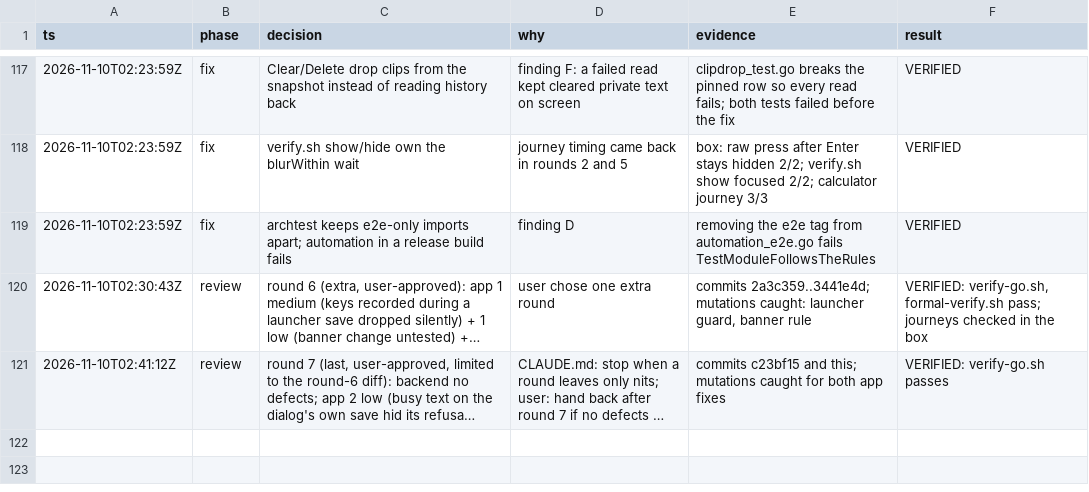
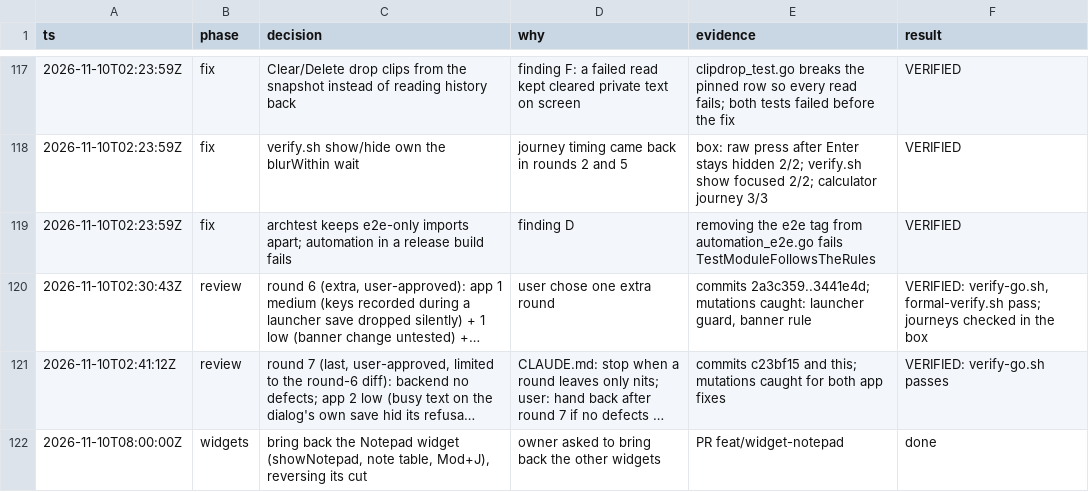
Before and after one commit to jewei/tinydash, a TSV file: docs/rewrite-log.tsv, drawn as a sheet; only a part is shown, gaps mark what is left out; long unchanged cells end in …; the diff names each change by its address in the sheet, - before the commit and + after, or states it on an @@ line.

```diff
--- a/docs/rewrite-log.tsv
+++ b/docs/rewrite-log.tsv
+row 122: 2026-11-10T08:00:00Z | widgets | bring back the Notepad widget (showNotepad, note table, Mod+J), reversing its cut | owner asked to bring back the other widgets | PR feat/widget-notepad | done
```
Also changed, not shown: 9 other files.
